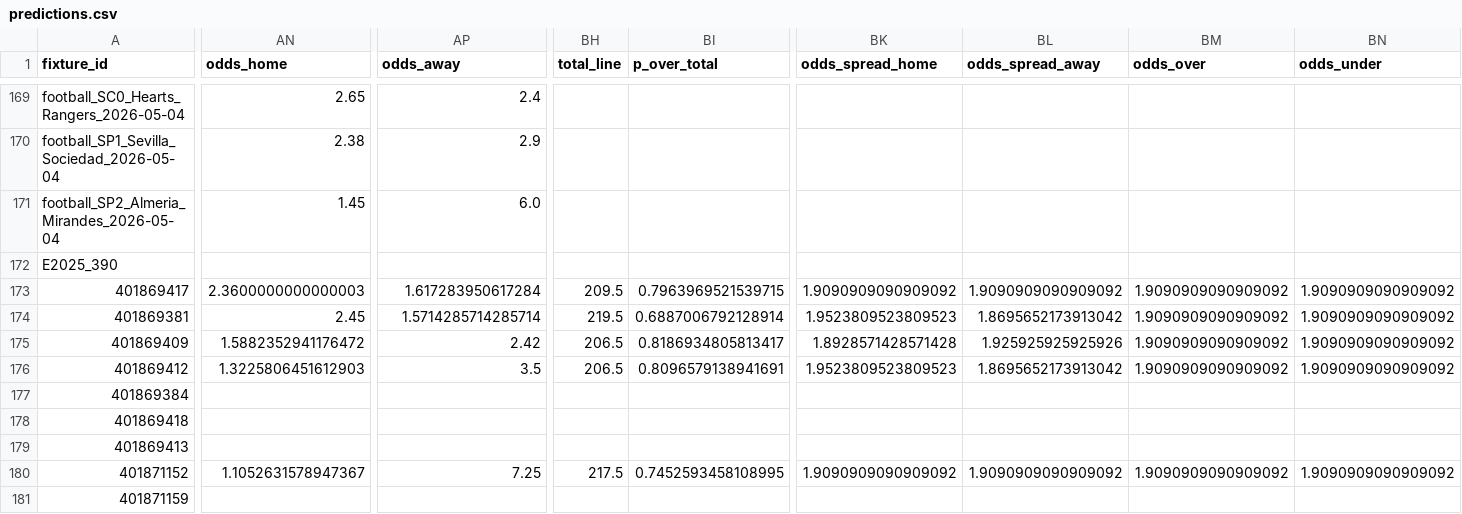
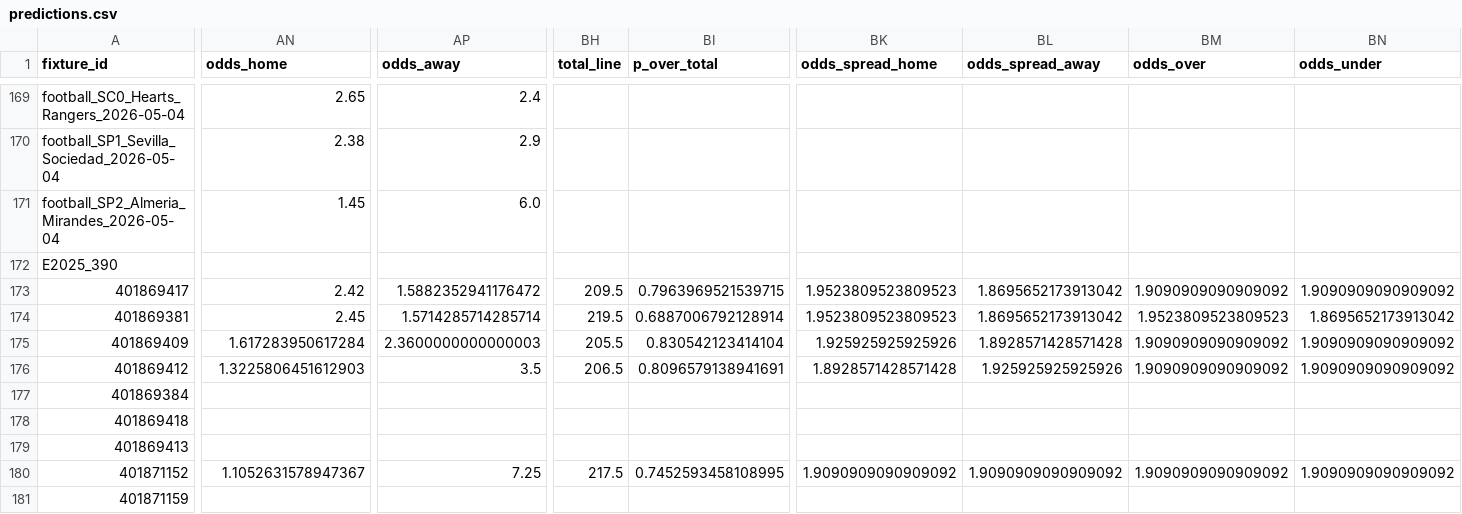
Before and after one commit to edmundped/football_predictor, a CSV file: docs/predictions.csv, drawn as a sheet; only a part is shown, gaps mark what is left out; the diff covers the shown part only; the diff names each change by its address in the sheet, - before the commit and + after, or states it on an @@ line.

```diff
--- a/docs/predictions.csv
+++ b/docs/predictions.csv
-AN173 (odds_home): 2.3600000000000003
+AN173 (odds_home): 2.42
-AP173 (odds_away): 1.617283950617284
+AP173 (odds_away): 1.5882352941176472
-BK173 (odds_spread_home): 1.9090909090909092
+BK173 (odds_spread_home): 1.9523809523809523
-BL173 (odds_spread_away): 1.9090909090909092
+BL173 (odds_spread_away): 1.8695652173913042
-BM174 (odds_over): 1.9090909090909092
+BM174 (odds_over): 1.9523809523809523
-BN174 (odds_under): 1.9090909090909092
+BN174 (odds_under): 1.8695652173913042
-AN175 (odds_home): 1.5882352941176472
+AN175 (odds_home): 1.617283950617284
-AP175 (odds_away): 2.42
+AP175 (odds_away): 2.3600000000000003
-BH175 (total_line): 206.5
+BH175 (total_line): 205.5
-BI175 (p_over_total): 0.8186934805813417
+BI175 (p_over_total): 0.830542123414104
-BK175 (odds_spread_home): 1.8928571428571428
+BK175 (odds_spread_home): 1.925925925925926
-BL175 (odds_spread_away): 1.925925925925926
+BL175 (odds_spread_away): 1.8928571428571428
-BK176 (odds_spread_home): 1.9523809523809523
+BK176 (odds_spread_home): 1.8928571428571428
-BL176 (odds_spread_away): 1.8695652173913042
+BL176 (odds_spread_away): 1.925925925925926
```
Also changed, not shown: 5 edited cells elsewhere in this file, data/prediction_history.csv, 1 other file.
